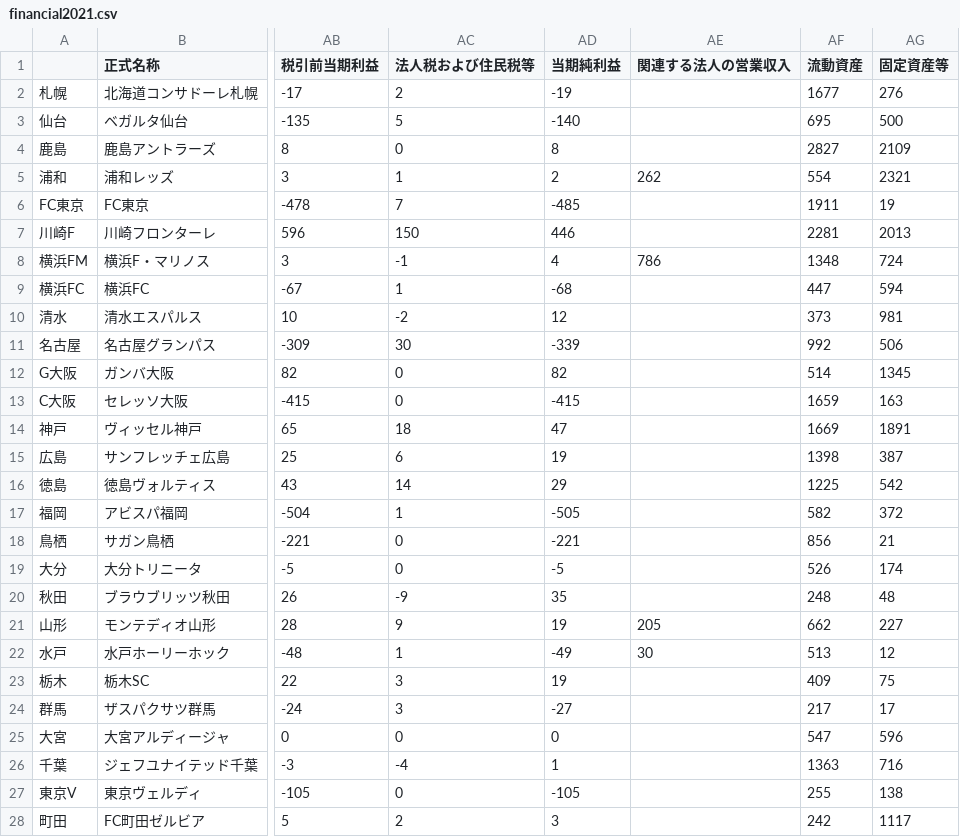
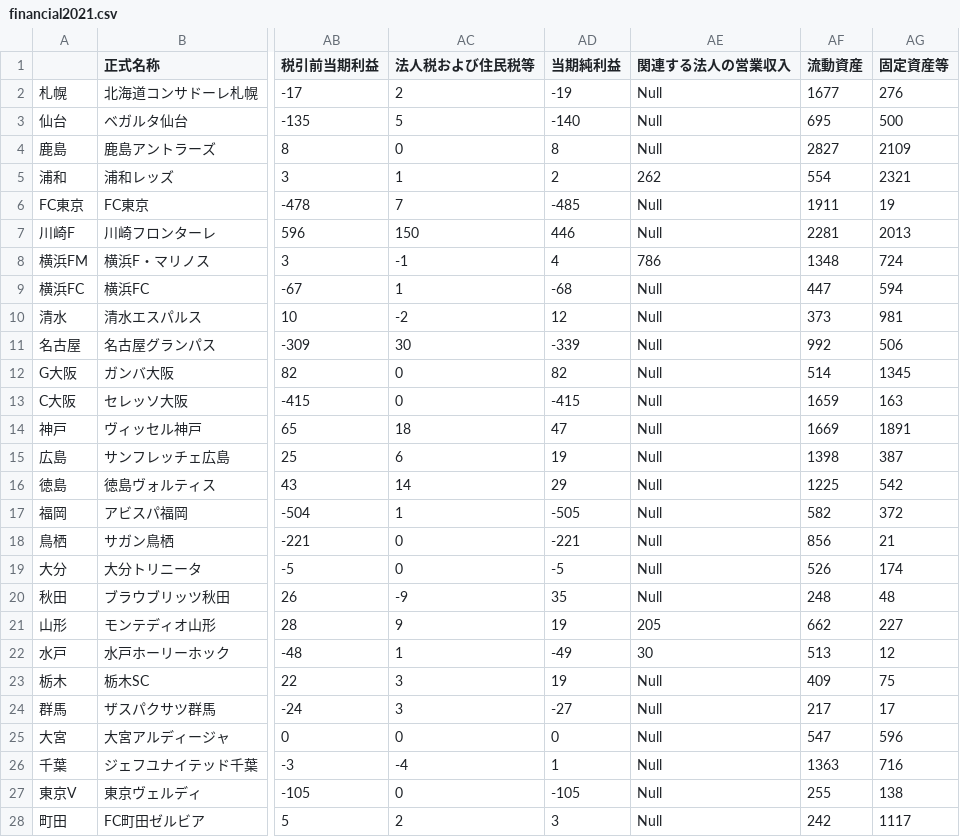
Before and after one commit to cieloazul310/jclub-management-table, a CSV file: data/raw/financial2021.csv, drawn as a sheet; only a part is shown, gaps mark what is left out; the diff covers the shown part only; the diff names each change by its address in the sheet, - before the commit and + after, or states it on an @@ line.

```diff
--- a/data/raw/financial2021.csv
+++ b/data/raw/financial2021.csv
-AE2:AE4 (関連する法人の営業収入): (empty)
+AE2:AE4 (関連する法人の営業収入): Null
-AE6:AE7 (関連する法人の営業収入): (empty)
+AE6:AE7 (関連する法人の営業収入): Null
-AE9:AE20 (関連する法人の営業収入): (empty)
+AE9:AE20 (関連する法人の営業収入): Null
-AE23:AE28 (関連する法人の営業収入): (empty)
+AE23:AE28 (関連する法人の営業収入): Null
```
Also changed, not shown: 23 edited cells elsewhere in this file, 1 other file.
